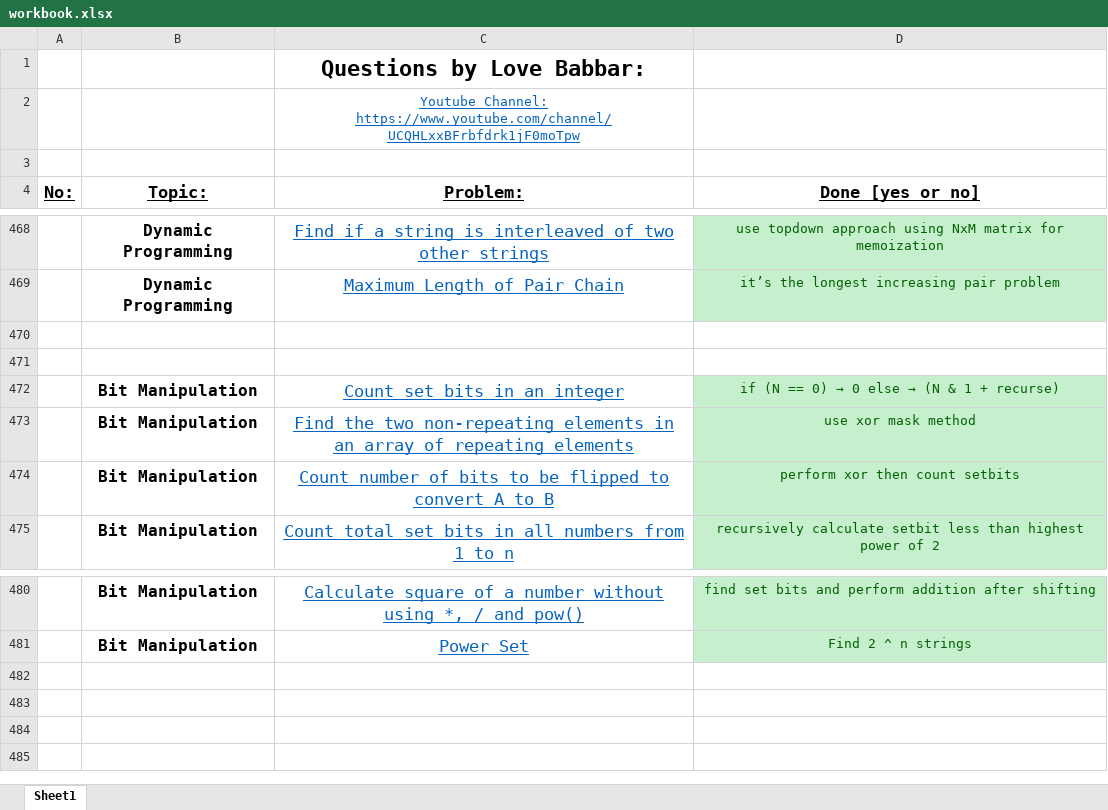
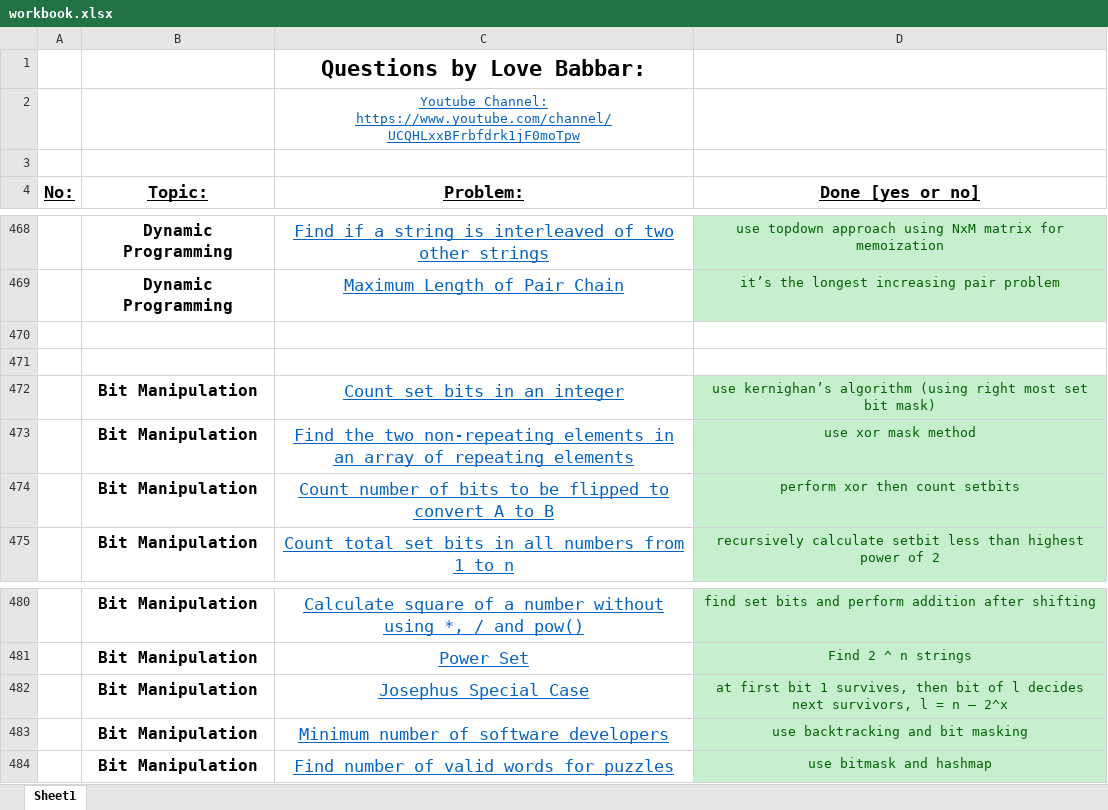
Before and after one commit to Shyam9583/dsa-workbook, an Excel workbook: workbook.xlsx, sheet Sheet1, drawn as a sheet; only a part is shown, gaps mark what is left out; values as stored, in another font and other column widths than the file's, no borders; the diff names each change by its address in the sheet, - before the commit and + after, or states it on an @@ line.

Commit message:
Added till NumberOfValidWordsForEachPuzzle

```diff
--- a/workbook.xlsx (sheet Sheet1)
+++ b/workbook.xlsx (sheet Sheet1)
@@ D472 (Done [yes or no]): if (N == 0) → 0 else → (N & 1 + recurse) → use kernighan’s algorithm (using right most set bit mask) @@
+row 482:  | Bit Manipulation | Josephus Special Case | at first bit 1 survives, then bit of l decides next survivors, l = n – 2^x
+row 483:  | Bit Manipulation | Minimum number of software developers | use backtracking and bit masking
+row 484:  | Bit Manipulation | Find number of valid words for puzzles | use bitmask and hashmap
```
Also changed, not shown: 4 other files.
